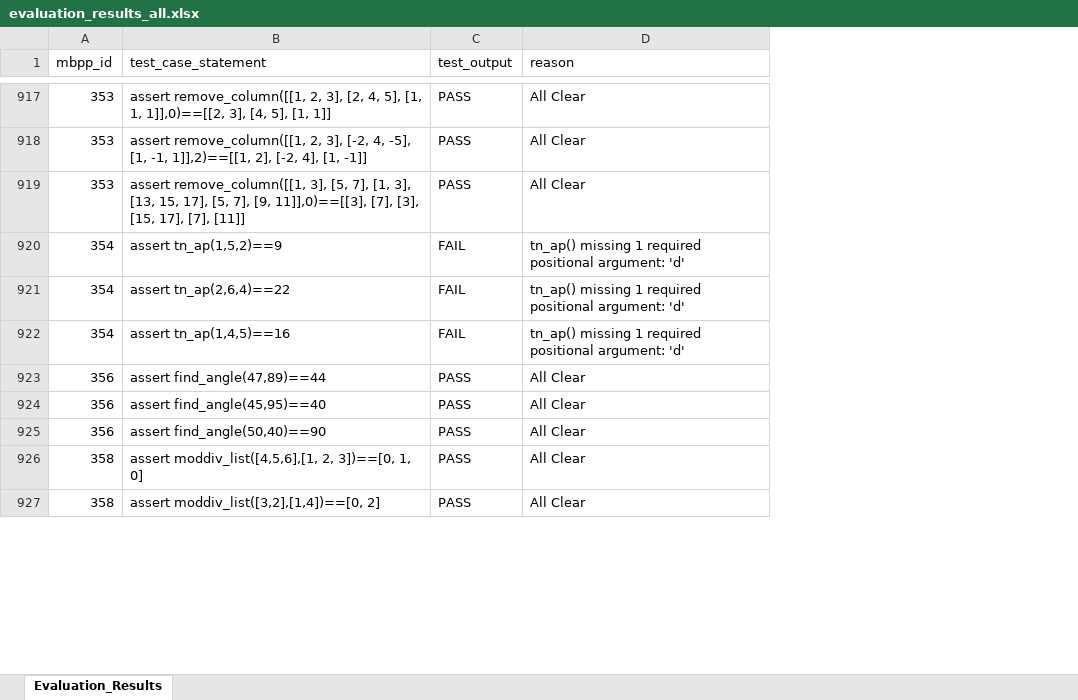
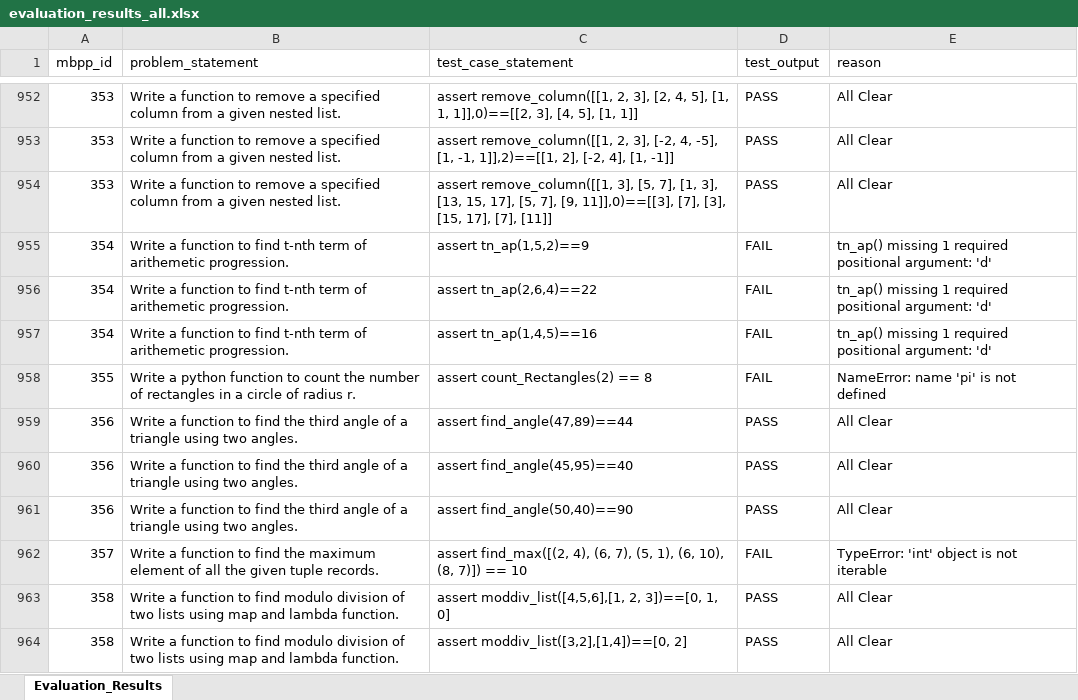
Before and after one commit to usama-nadeem-turing/MBPP, an Excel workbook: Model Runs/01/evaluations/evaluation_results_all.xlsx, sheet Evaluation_Results, drawn as a sheet; only a part is shown, gaps mark what is left out; values as stored, in another font and other column widths than the file's, no cell formats; the diff covers the shown part only; the diff names each change by its address in the sheet, - before the commit and + after, or states it on an @@ line.

```diff
--- a/Model Runs/01/evaluations/evaluation_results_all.xlsx (sheet Evaluation_Results)
+++ b/Model Runs/01/evaluations/evaluation_results_all.xlsx (sheet Evaluation_Results)
+column B (problem_statement), rows 952-957: Write a function to remove a specified column from a given nested list. | Write a function to remove a specified column from a given nested list. | Write a function to remove a specified column from a given nested list. | Write a function to find t-nth term of arithemetic progression. | Write a function to find t-nth term of arithemetic progression. | Write a function to find t-nth term of arithemetic progression.; rows 959-961: all Write a function to find the third angle of a triangle using two angles.; rows 963-964: Write a function to find modulo division of two lists using map and lambda function. | Write a function to find modulo division of two lists using map and lambda function.
+row 958: 355 | Write a python function to count the number of rectangles in a circle of radius r. | assert count_Rectangles(2) == 8 | FAIL | NameError: name 'pi' is not defined
+row 962: 357 | Write a function to find the maximum element of all the given tuple records. | assert find_max([(2, 4), (6, 7), (5, 1), (6, 10), (8, 7)]) == 10 | FAIL | TypeError: 'int' object is not iterable
```
Also changed, not shown: 95 added rows elsewhere in this sheet, cell formats, 10 other files.
